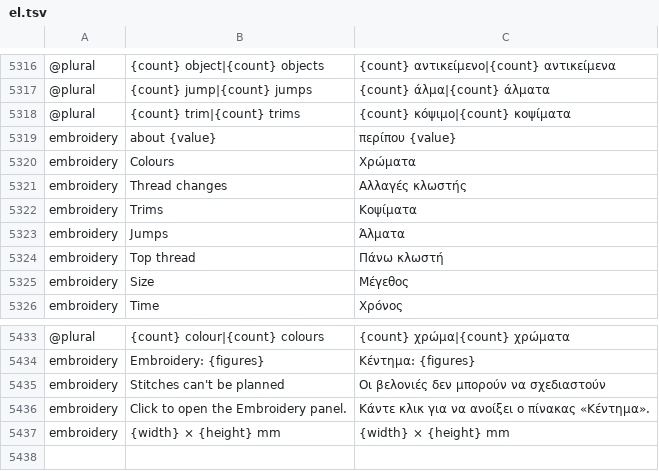
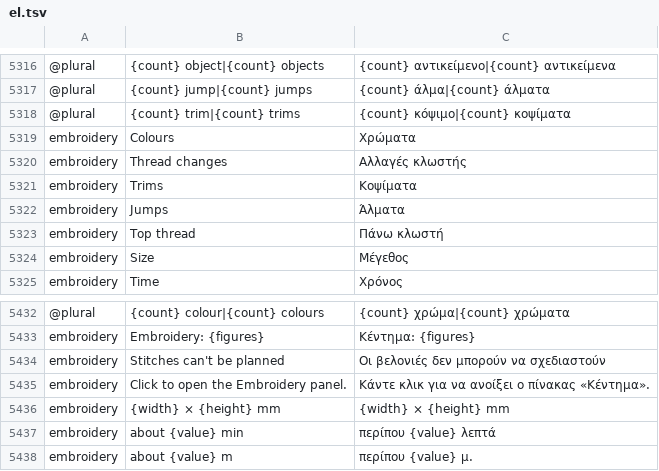
Before and after one commit to przbat-public/vectorcraft-stitch, a TSV file: crates/ui-egui/src/i18n/el.tsv, drawn as a sheet; only a part is shown, gaps mark what is left out; removed rows and columns are numbered as before the commit, all else as after; the diff names each change by its address in the sheet, - before the commit and + after, or states it on an @@ line.

```diff
--- a/crates/ui-egui/src/i18n/el.tsv
+++ b/crates/ui-egui/src/i18n/el.tsv
-row 5319: embroidery | about {value} | περίπου {value}
+row 5437: embroidery | about {value} min | περίπου {value} λεπτά
+row 5438: embroidery | about {value} m | περίπου {value} μ.
```
Also changed, not shown: crates/ui-egui/src/i18n/bg.tsv, crates/ui-egui/src/i18n/ka.tsv, 24 other files.
